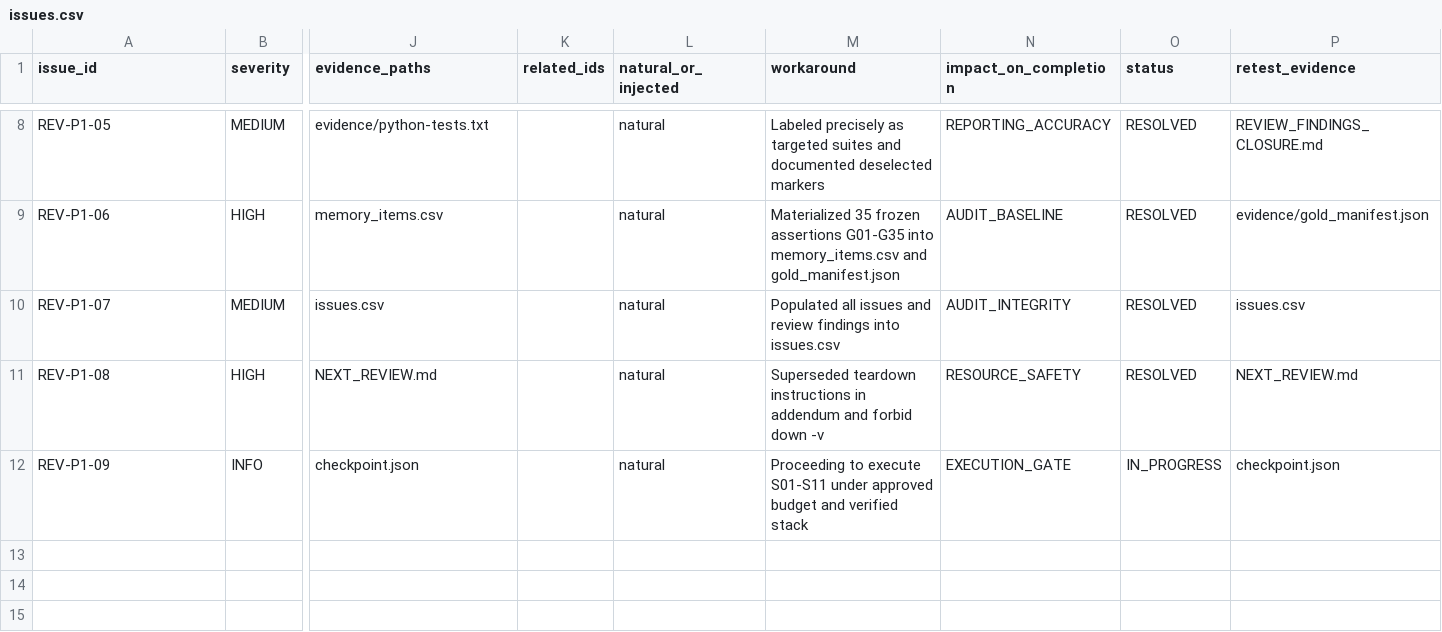
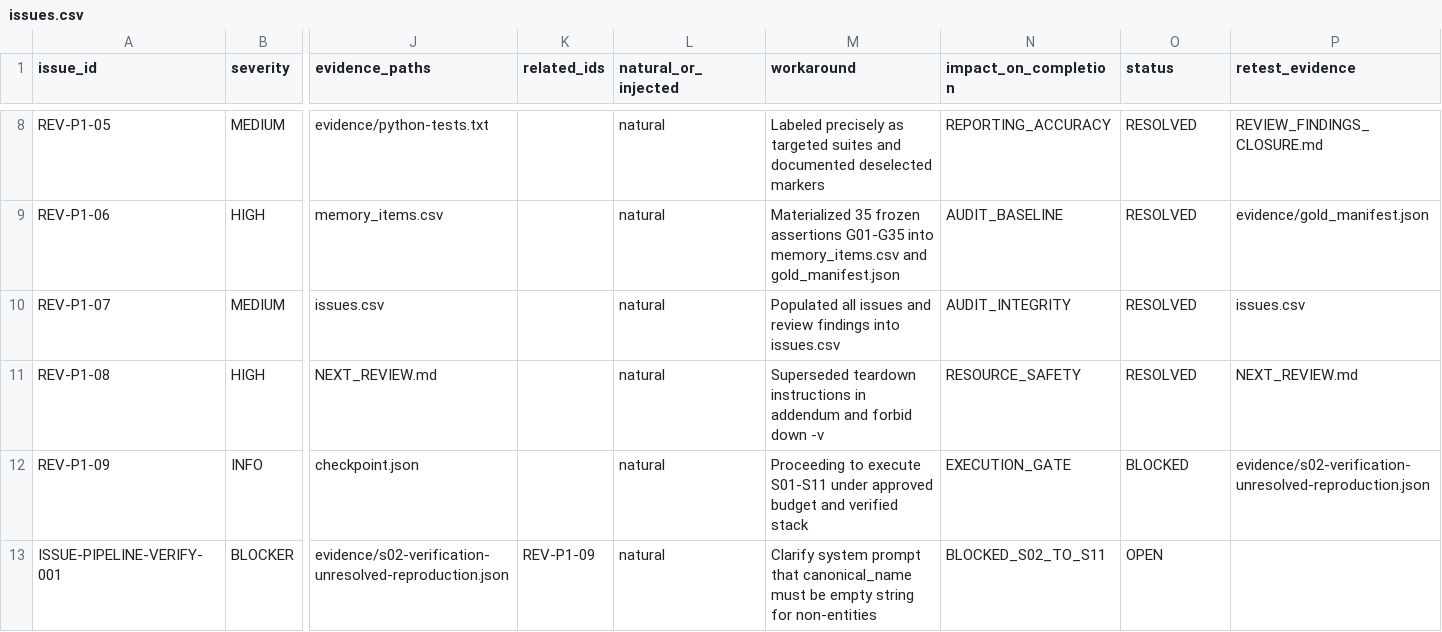
Before and after one commit to Ephurin/Novel_sharing_platform, a CSV file: Pipeline_test/runs/2026-10-21-gemini-p1-live-01/issues.csv, drawn as a sheet; only a part is shown, gaps mark what is left out; rows hold the shown columns only; the diff names each change by its address in the sheet, - before the commit and + after, or states it on an @@ line.

Commit message:
test(p1): document S01 PASS and S02 candidate verification blocker with reproduction evidence

```diff
--- a/Pipeline_test/runs/2026-10-21-gemini-p1-live-01/issues.csv
+++ b/Pipeline_test/runs/2026-10-21-gemini-p1-live-01/issues.csv
-O12 (status): IN_PROGRESS
+O12 (status): BLOCKED
-P12 (retest_evidence): checkpoint.json
+P12 (retest_evidence): evidence/s02-verification-unresolved-reproduction.json
+row 13: ISSUE-PIPELINE-VERIFY-001 | BLOCKER | evidence/s02-verification-unresolved-reproduction.json | REV-P1-09 | natural | Clarify system prompt that canonical_name must be empty string for non-entities | BLOCKED_S02_TO_S11 | OPEN
```
Also changed, not shown: Pipeline_test/runs/2026-10-21-gemini-p1-live-01/actions.csv, 9 other files.
